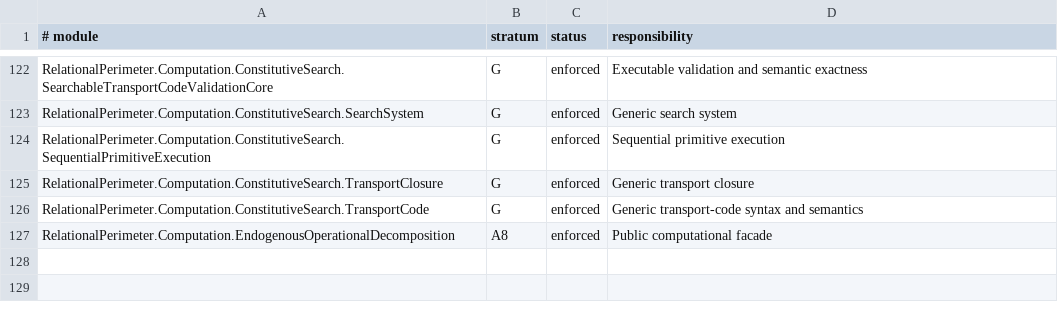
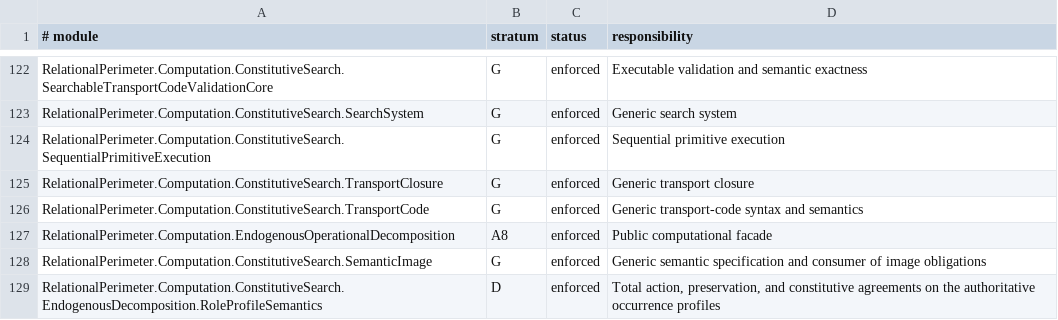
Before and after one commit to JohnDoe-collab-stack/relational-perimeter, a TSV file: scripts/stratification.tsv, drawn as a sheet; only a part is shown, gaps mark what is left out.

Commit message:
audit: freeze local constitutive objective implementation for verification

```diff
--- a/scripts/stratification.tsv
+++ b/scripts/stratification.tsv
@@ -127 +127,3 @@ RelationalPerimeter.Computation.ConstitutiveSearch.TransportCode	G	enforced	Gene
 RelationalPerimeter.Computation.EndogenousOperationalDecomposition	A8	enforced	Public computational facade
+RelationalPerimeter.Computation.ConstitutiveSearch.SemanticImage	G	enforced	Generic semantic specification and consumer of image obligations
+RelationalPerimeter.Computation.ConstitutiveSearch.EndogenousDecomposition.RoleProfileSemantics	D	enforced	Total action, preservation, and constitutive agreements on the authoritative occurrence profiles
```
Also changed, not shown: 17 other files.
